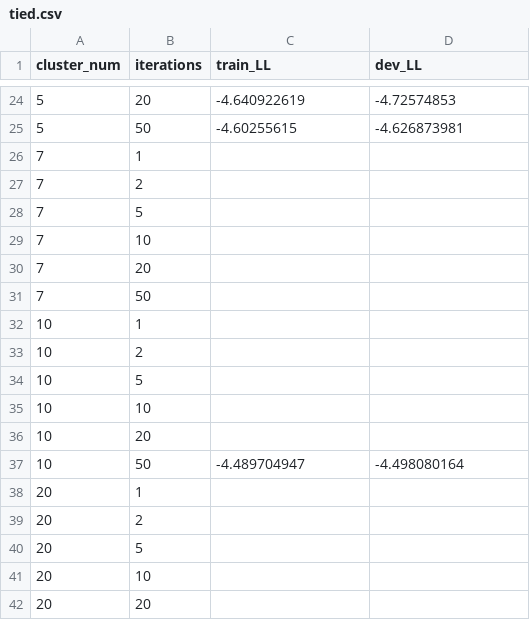
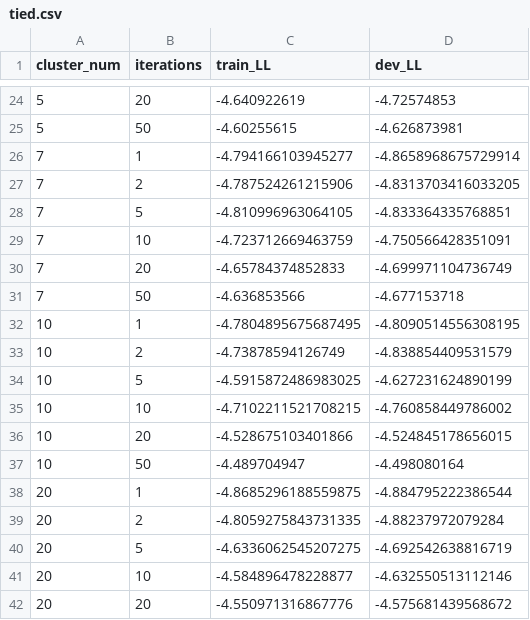
Before and after one commit to VerolaX/MachineLearning, a CSV file: HW7/tied.csv, drawn as a sheet; only a part is shown, gaps mark what is left out; the diff covers the shown part only.

```diff
--- a/HW7/tied.csv
+++ b/HW7/tied.csv
@@ -25,18 +25,18 @@
 5,50,-4.60255615,-4.626873981
-7,1,,
-7,2,,
-7,5,,
-7,10,,
-7,20,,
-7,50,,
-10,1,,
-10,2,,
-10,5,,
-10,10,,
-10,20,,
+7,1,-4.794166103945277,-4.8658968675729914
+7,2,-4.787524261215906,-4.8313703416033205
+7,5,-4.810996963064105,-4.833364335768851
+7,10,-4.723712669463759,-4.750566428351091
+7,20,-4.65784374852833,-4.699971104736749
+7,50,-4.636853566,-4.677153718
+10,1,-4.7804895675687495,-4.8090514556308195
+10,2,-4.73878594126749,-4.838854409531579
+10,5,-4.5915872486983025,-4.627231624890199
+10,10,-4.7102211521708215,-4.760858449786002
+10,20,-4.528675103401866,-4.524845178656015
 10,50,-4.489704947,-4.498080164
-20,1,,
-20,2,,
-20,5,,
-20,10,,
-20,20,,
+20,1,-4.8685296188559875,-4.884795222386544
+20,2,-4.8059275843731335,-4.88237972079284
+20,5,-4.6336062545207275,-4.692542638816719
+20,10,-4.584896478228877,-4.632550513112146
+20,20,-4.550971316867776,-4.575681439568672
```
Also changed, not shown: 24 edited cells elsewhere in this file, 6 other files.
